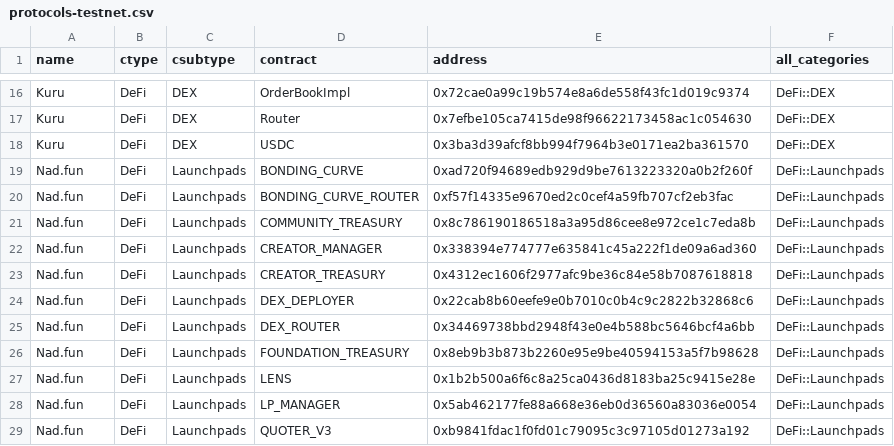
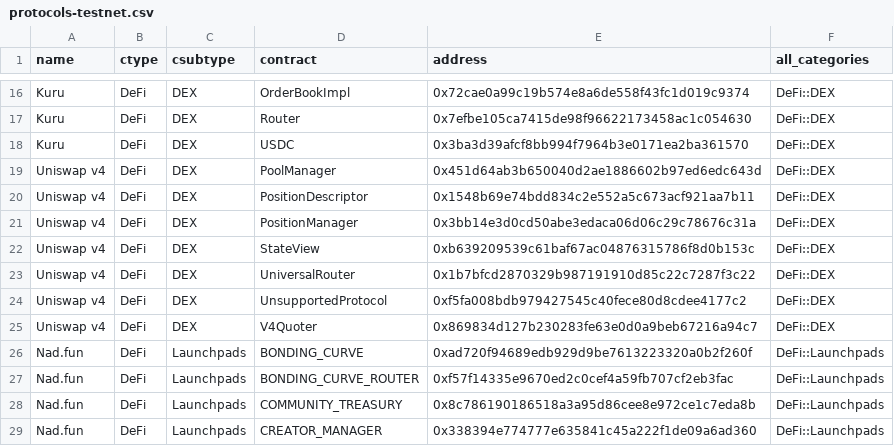
Before and after one commit to monad-crypto/protocols, a CSV file: protocols-testnet.csv, drawn as a sheet; only a part is shown, gaps mark what is left out; the shorter side is filled out with more unchanged rows.

```diff
--- a/protocols-testnet.csv
+++ b/protocols-testnet.csv
@@ -18,2 +18,9 @@ Kuru,DeFi,DEX,Router,0x7efbe105ca7415de98f96622173458ac1c054630,DeFi::DEX
 Kuru,DeFi,DEX,USDC,0x3ba3d39afcf8bb994f7964b3e0171ea2ba361570,DeFi::DEX
+Uniswap v4,DeFi,DEX,PoolManager,0x451d64ab3b650040d2ae1886602b97ed6edc643d,DeFi::DEX
+Uniswap v4,DeFi,DEX,PositionDescriptor,0x1548b69e74bdd834c2e552a5c673acf921aa7b11,DeFi::DEX
+Uniswap v4,DeFi,DEX,PositionManager,0x3bb14e3d0cd50abe3edaca06d06c29c78676c31a,DeFi::DEX
+Uniswap v4,DeFi,DEX,StateView,0xb639209539c61baf67ac04876315786f8d0b153c,DeFi::DEX
+Uniswap v4,DeFi,DEX,UniversalRouter,0x1b7bfcd2870329b987191910d85c22c7287f3c22,DeFi::DEX
+Uniswap v4,DeFi,DEX,UnsupportedProtocol,0xf5fa008bdb979427545c40fece80d8cdee4177c2,DeFi::DEX
+Uniswap v4,DeFi,DEX,V4Quoter,0x869834d127b230283fe63e0d0a9beb67216a94c7,DeFi::DEX
 Nad.fun,DeFi,Launchpads,BONDING_CURVE,0xad720f94689edb929d9be7613223320a0b2f260f,DeFi::Launchpads
```
Also changed, not shown: 1 other file.
